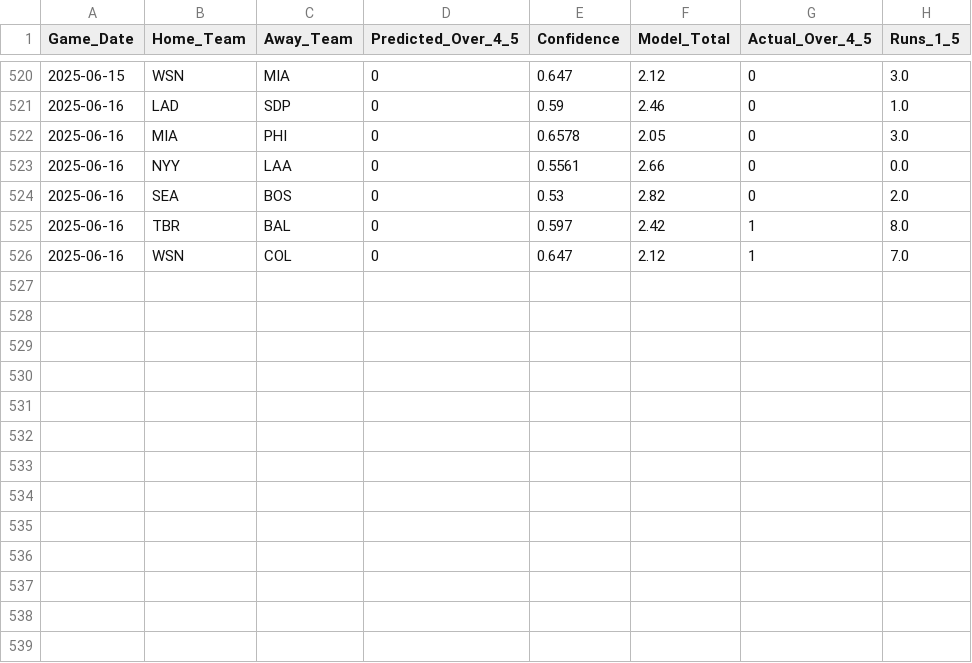
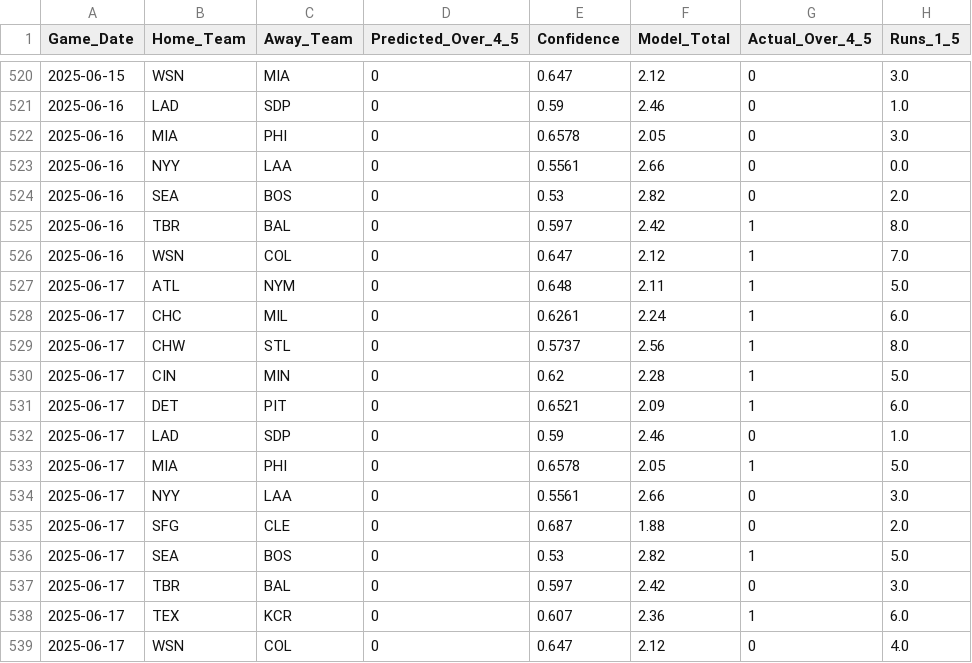
Before and after one commit to radgator13/boosted-innings-1-5, a CSV file: data/mlb_backfilled_predictions.csv, drawn as a sheet; only a part is shown, gaps mark what is left out; the diff names each change by its address in the sheet, - before the commit and + after, or states it on an @@ line.

```diff
--- a/data/mlb_backfilled_predictions.csv
+++ b/data/mlb_backfilled_predictions.csv
+row 527: 2025-06-17 | ATL | NYM | 0 | 0.648 | 2.11 | 1 | 5.0
+row 528: 2025-06-17 | CHC | MIL | 0 | 0.6261 | 2.24 | 1 | 6.0
+row 529: 2025-06-17 | CHW | STL | 0 | 0.5737 | 2.56 | 1 | 8.0
+row 530: 2025-06-17 | CIN | MIN | 0 | 0.62 | 2.28 | 1 | 5.0
+row 531: 2025-06-17 | DET | PIT | 0 | 0.6521 | 2.09 | 1 | 6.0
+row 532: 2025-06-17 | LAD | SDP | 0 | 0.59 | 2.46 | 0 | 1.0
+row 533: 2025-06-17 | MIA | PHI | 0 | 0.6578 | 2.05 | 1 | 5.0
+row 534: 2025-06-17 | NYY | LAA | 0 | 0.5561 | 2.66 | 0 | 3.0
+row 535: 2025-06-17 | SFG | CLE | 0 | 0.687 | 1.88 | 0 | 2.0
+row 536: 2025-06-17 | SEA | BOS | 0 | 0.53 | 2.82 | 1 | 5.0
+row 537: 2025-06-17 | TBR | BAL | 0 | 0.597 | 2.42 | 0 | 3.0
+row 538: 2025-06-17 | TEX | KCR | 0 | 0.607 | 2.36 | 1 | 6.0
+row 539: 2025-06-17 | WSN | COL | 0 | 0.647 | 2.12 | 0 | 4.0
```
Also changed, not shown: data/mlb_boxscores_1to5.csv, data/mlb_boxscores_full.csv, 4 other files.
